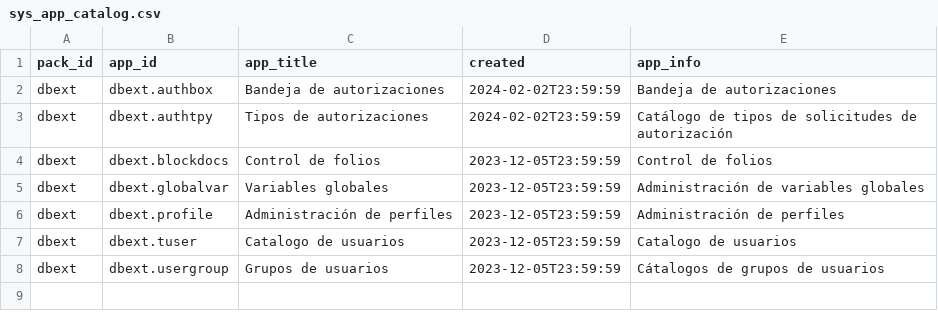
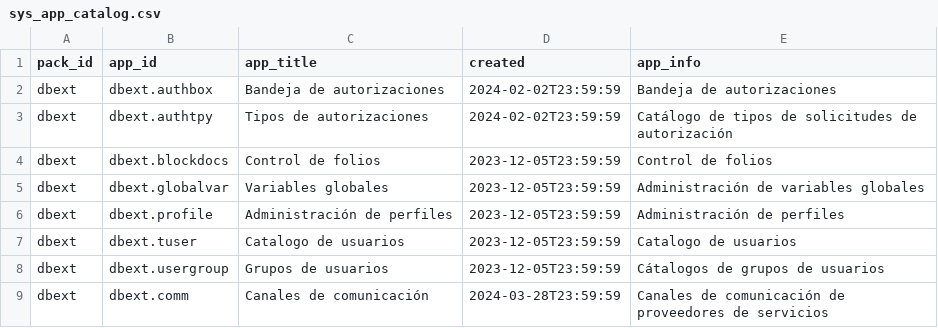
Before and after one commit to Induxsoft/dbext, a CSV file: src/dbext/_install/app_info/sys_app_catalog.csv, drawn as a sheet.

Commit message:
Se agregó la app comm y smtp para el manejo de canales de comunicaciones de proveedores de servicios

```diff
--- a/src/dbext/_install/app_info/sys_app_catalog.csv
+++ b/src/dbext/_install/app_info/sys_app_catalog.csv
@@ -8 +8,2 @@
 "dbext","dbext.usergroup","Grupos de usuarios",2023-12-05T23:59:59,"Cátalogos de grupos de usuarios"
+"dbext","dbext.comm","Canales de comunicación",2024-03-28T23:59:59,"Canales de comunicación de proveedores de servicios"
```
Also changed, not shown: src/dbext/_install/app_info/sys_app_shortcut.csv, 16 other files.
